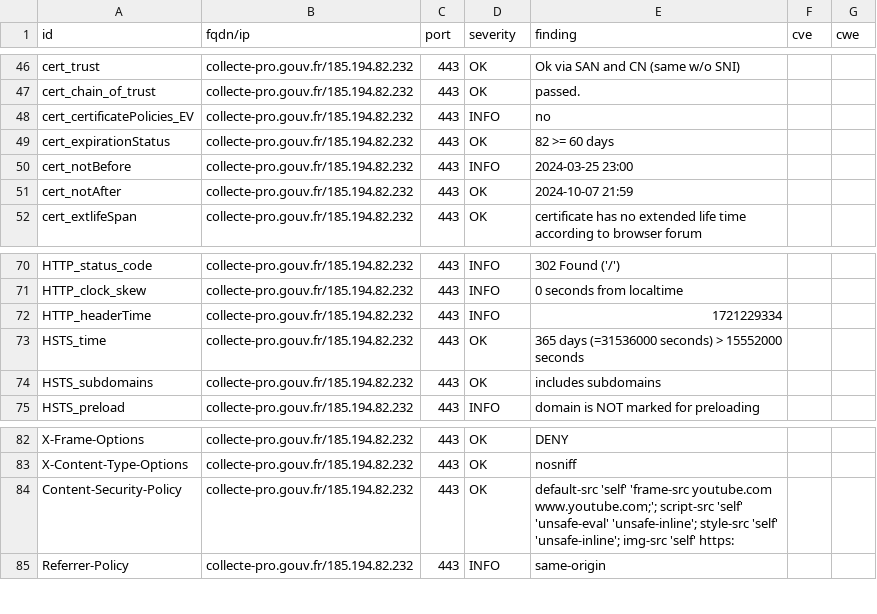
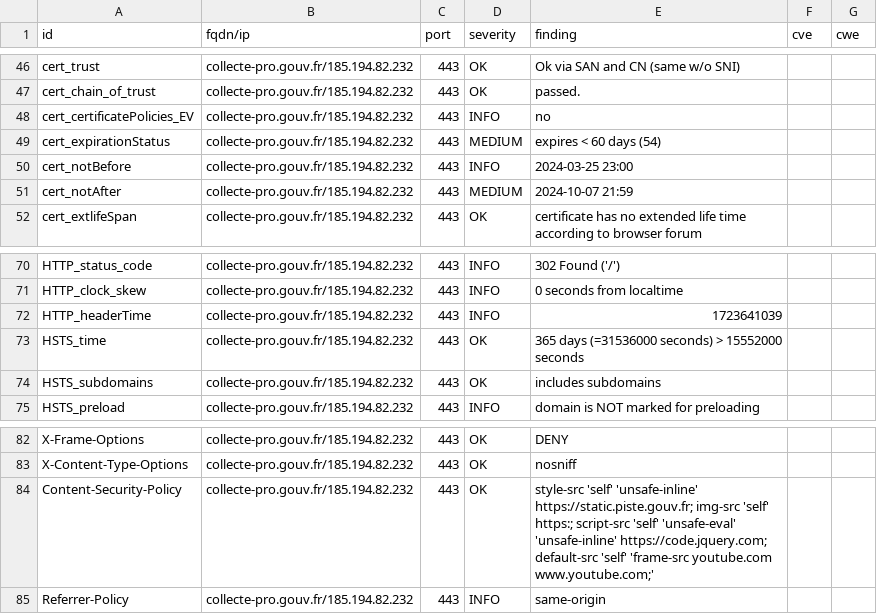
Before and after one commit to GKO-org/dashlordPrd2, a CSV file: results/aHR0cHM6Ly9jb2xsZWN0ZS1wcm8uZ291di5mcg==/testssl.csv, drawn as a sheet; only a part is shown, gaps mark what is left out.

Commit message:
update: https://collecte-pro.gouv.fr

```diff
--- a/results/aHR0cHM6Ly9jb2xsZWN0ZS1wcm8uZ291di5mcg==/testssl.csv
+++ b/results/aHR0cHM6Ly9jb2xsZWN0ZS1wcm8uZ291di5mcg==/testssl.csv
@@ -48,5 +48,5 @@
 "cert_certificatePolicies_EV","collecte-pro.gouv.fr/185.194.82.232","443","INFO","no","",""
-"cert_expirationStatus","collecte-pro.gouv.fr/185.194.82.232","443","OK","82 >= 60 days","",""
+"cert_expirationStatus","collecte-pro.gouv.fr/185.194.82.232","443","MEDIUM","expires < 60 days (54)","",""
 "cert_notBefore","collecte-pro.gouv.fr/185.194.82.232","443","INFO","2024-03-25 23:00","",""
-"cert_notAfter","collecte-pro.gouv.fr/185.194.82.232","443","OK","2024-10-07 21:59","",""
+"cert_notAfter","collecte-pro.gouv.fr/185.194.82.232","443","MEDIUM","2024-10-07 21:59","",""
 "cert_extlifeSpan","collecte-pro.gouv.fr/185.194.82.232","443","OK","certificate has no extended life time according to browser forum","",""
@@ -71,3 +71,3 @@
 "HTTP_clock_skew","collecte-pro.gouv.fr/185.194.82.232","443","INFO","0 seconds from localtime","",""
-"HTTP_headerTime","collecte-pro.gouv.fr/185.194.82.232","443","INFO","1721229334","",""
+"HTTP_headerTime","collecte-pro.gouv.fr/185.194.82.232","443","INFO","1723641039","",""
 "HSTS_time","collecte-pro.gouv.fr/185.194.82.232","443","OK","365 days (=31536000 seconds) > 15552000 seconds","",""
@@ -83,3 +83,3 @@
 "X-Content-Type-Options","collecte-pro.gouv.fr/185.194.82.232","443","OK","nosniff","",""
-"Content-Security-Policy","collecte-pro.gouv.fr/185.194.82.232","443","OK","default-src 'self' 'frame-src youtube.com www.youtube.com;'; script-src 'self' 'unsafe-eval' 'unsafe-inline'; style-src 'self' 'unsafe-inline'; img-src 'self' https:","",""
+"Content-Security-Policy","collecte-pro.gouv.fr/185.194.82.232","443","OK","style-src 'self' 'unsafe-inline' https://static.piste.gouv.fr; img-src 'self' https:; script-src 'self' 'unsafe-eval' 'unsafe-inline' https://code.jquery.com; default-src 'self' 'frame-src youtube.com www.youtube.com;'","",""
 "Referrer-Policy","collecte-pro.gouv.fr/185.194.82.232","443","INFO","same-origin","",""
```
Also changed, not shown: 9 other files.
